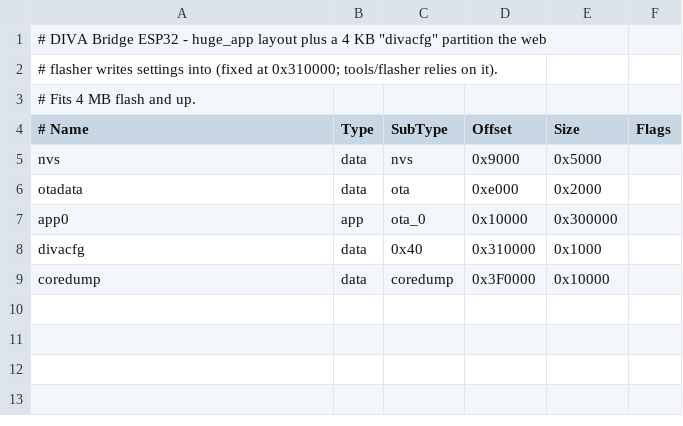
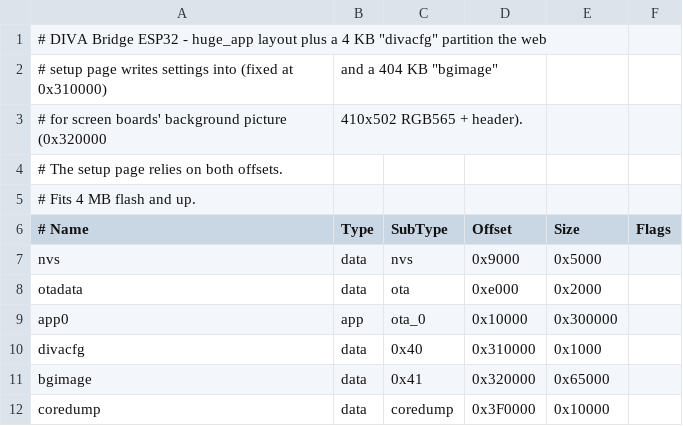
Before and after one commit to MukiEX/DIVA_Bridge_ESP32, a CSV file: partitions.csv, drawn as a sheet.

```diff
--- a/partitions.csv
+++ b/partitions.csv
@@ -1,3 +1,5 @@
 # DIVA Bridge ESP32 - huge_app layout plus a 4 KB "divacfg" partition the web
-# flasher writes settings into (fixed at 0x310000; tools/flasher relies on it).
+# setup page writes settings into (fixed at 0x310000), and a 404 KB "bgimage"
+# for screen boards' background picture (0x320000, 410x502 RGB565 + header).
+# The setup page relies on both offsets.
 # Fits 4 MB flash and up.
@@ -8,2 +10,3 @@ app0,     app,  ota_0,   0x10000,  0x300000,
 divacfg,  data, 0x40,    0x310000, 0x1000,
+bgimage,  data, 0x41,    0x320000, 0x65000,
 coredump, data, coredump,0x3F0000, 0x10000,
```
Also changed, not shown: 18 other files.
